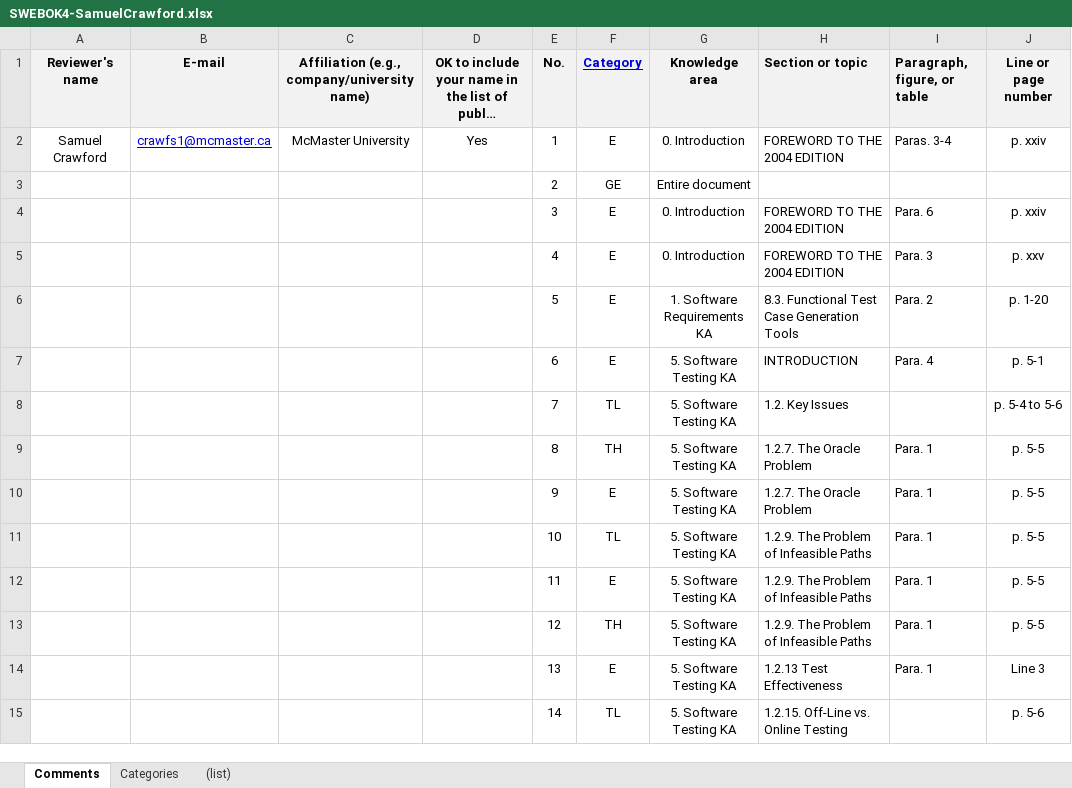
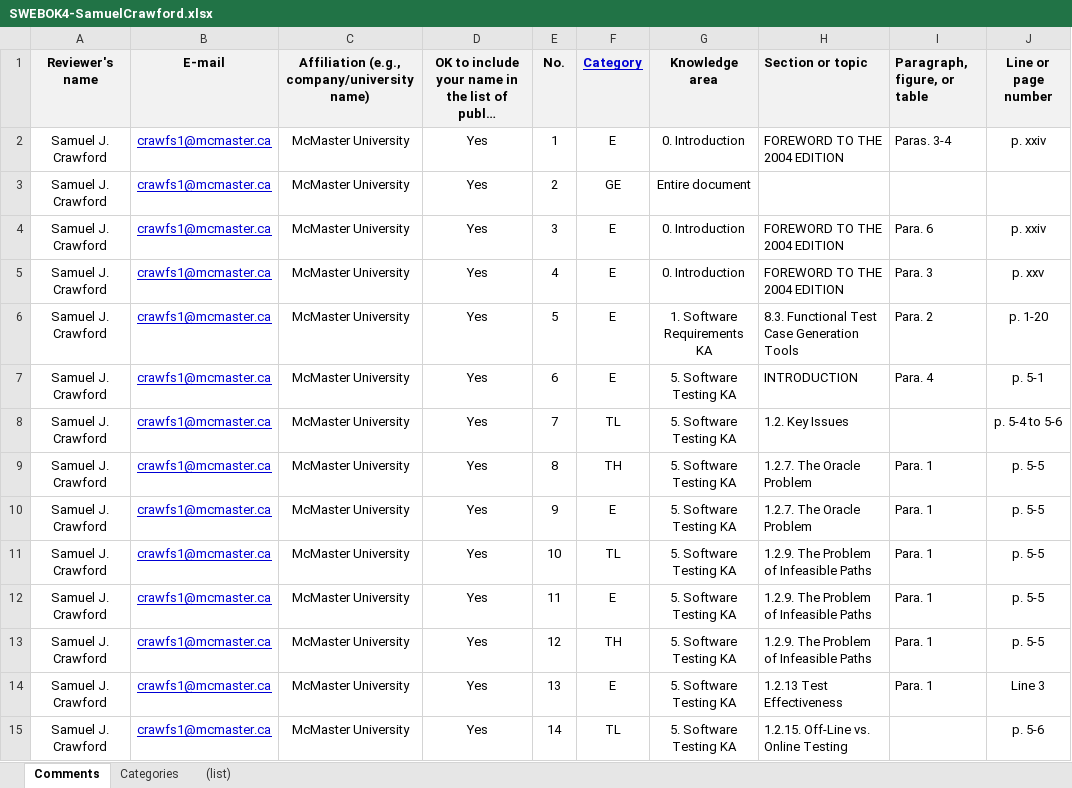
Before and after one commit to samm82/TestingTesting, an Excel workbook: SWEBOK4-SamuelCrawford.xlsx, sheet Comments, drawn as a sheet; only a part is shown; long unchanged cells end in …; values as stored, in another font and other column widths than the file's, no borders; the diff covers the shown part only; the diff names each change by its address in the sheet, - before the commit and + after, or states it on an @@ line.

Commit message:
Add rest of feedback from wiki to SWEBOK review template

```diff
--- a/SWEBOK4-SamuelCrawford.xlsx (sheet Comments)
+++ b/SWEBOK4-SamuelCrawford.xlsx (sheet Comments)
-A2 (Reviewer's name): Samuel Crawford
+A2 (Reviewer's name): Samuel J. Crawford
-A3:A15 (Reviewer's name): (empty)
+A3:A15 (Reviewer's name): Samuel J. Crawford
-B3:B15 (E-mail): (empty)
+B3:B15 (E-mail): crawfs1@mcmaster.ca
-C3:C15: (empty)
+C3:C15: McMaster University
-D3:D15: (empty)
+D3:D15: Yes
```
Also changed, not shown: 27 added rows, 18 removed rows and 32 edited cells elsewhere in this sheet.
